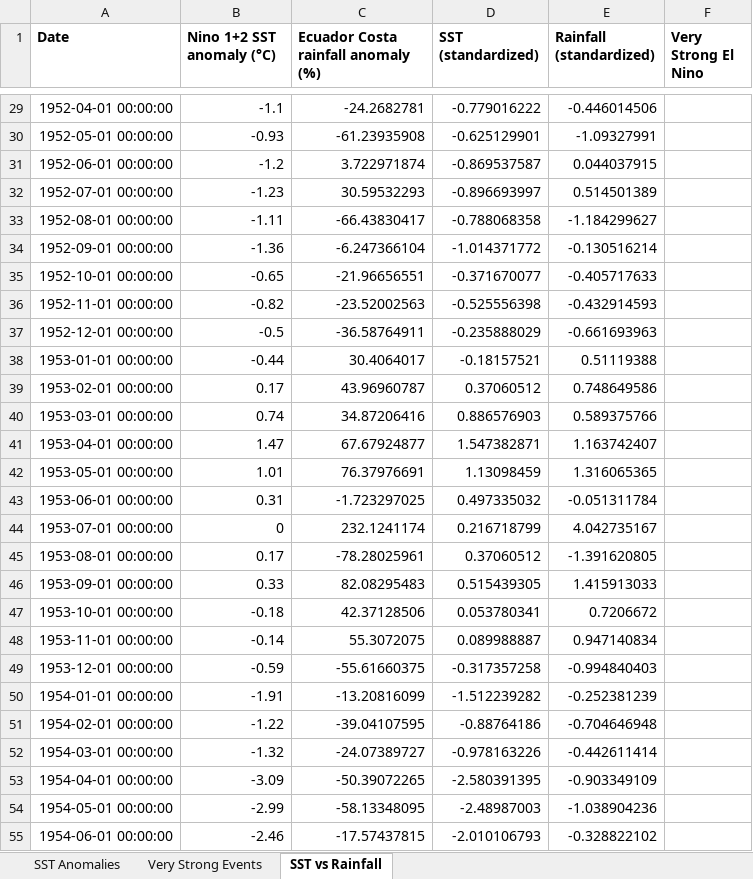
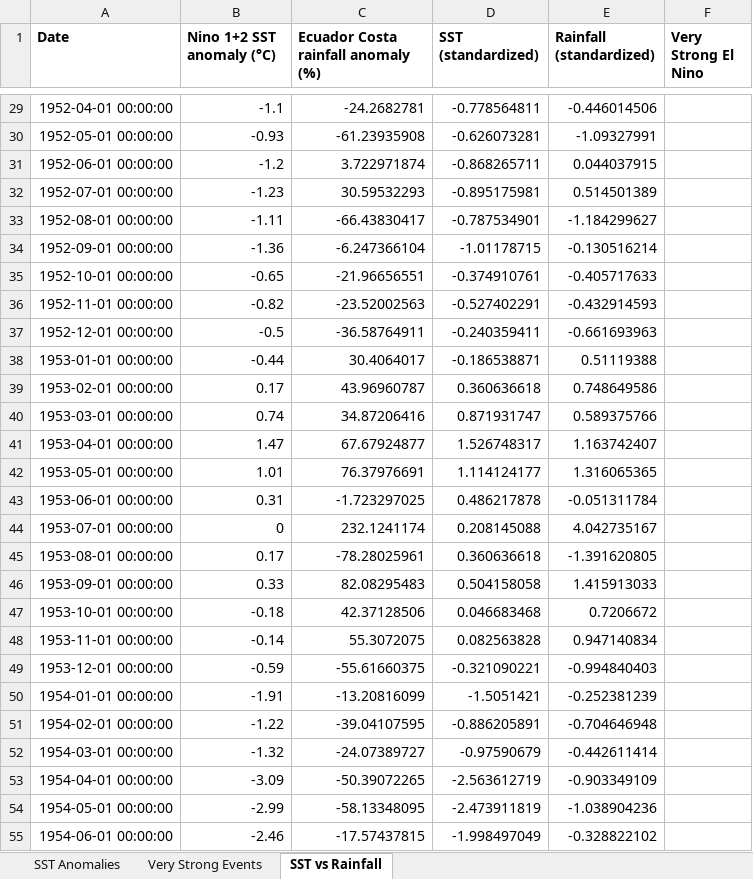
Before and after one commit to lorenzmaldo/aequus-economics, an Excel workbook: electricidad/el_nino_mapping_data.xlsx, sheet SST vs Rainfall, drawn as a sheet; only a part is shown, gaps mark what is left out; values as stored, in another font and other column widths than the file's, no borders; the diff covers the shown part only; the diff names each change by its address in the sheet, - before the commit and + after, or states it on an @@ line.

```diff
--- a/electricidad/el_nino_mapping_data.xlsx (sheet SST vs Rainfall)
+++ b/electricidad/el_nino_mapping_data.xlsx (sheet SST vs Rainfall)
-D29 (SST (standardized)): -0.779016222
+D29 (SST (standardized)): -0.778564811
-D30 (SST (standardized)): -0.625129901
+D30 (SST (standardized)): -0.626073281
-D31 (SST (standardized)): -0.869537587
+D31 (SST (standardized)): -0.868265711
-D32 (SST (standardized)): -0.896693997
+D32 (SST (standardized)): -0.895175981
-D33 (SST (standardized)): -0.788068358
+D33 (SST (standardized)): -0.787534901
-D34 (SST (standardized)): -1.014371772
+D34 (SST (standardized)): -1.01178715
-D35 (SST (standardized)): -0.371670077
+D35 (SST (standardized)): -0.374910761
-D36 (SST (standardized)): -0.525556398
+D36 (SST (standardized)): -0.527402291
-D37 (SST (standardized)): -0.235888029
+D37 (SST (standardized)): -0.240359411
-D38 (SST (standardized)): -0.18157521
+D38 (SST (standardized)): -0.186538871
-D39 (SST (standardized)): 0.37060512
+D39 (SST (standardized)): 0.360636618
-D40 (SST (standardized)): 0.886576903
+D40 (SST (standardized)): 0.871931747
-D41 (SST (standardized)): 1.547382871
+D41 (SST (standardized)): 1.526748317
-D42 (SST (standardized)): 1.13098459
+D42 (SST (standardized)): 1.114124177
-D43 (SST (standardized)): 0.497335032
+D43 (SST (standardized)): 0.486217878
-D44 (SST (standardized)): 0.216718799
+D44 (SST (standardized)): 0.208145088
-D45 (SST (standardized)): 0.37060512
+D45 (SST (standardized)): 0.360636618
-D46 (SST (standardized)): 0.515439305
+D46 (SST (standardized)): 0.504158058
-D47 (SST (standardized)): 0.053780341
+D47 (SST (standardized)): 0.046683468
-D48 (SST (standardized)): 0.089988887
+D48 (SST (standardized)): 0.082563828
-D49 (SST (standardized)): -0.317357258
+D49 (SST (standardized)): -0.321090221
-D50 (SST (standardized)): -1.512239282
+D50 (SST (standardized)): -1.5051421
-D51 (SST (standardized)): -0.88764186
+D51 (SST (standardized)): -0.886205891
-D52 (SST (standardized)): -0.978163226
+D52 (SST (standardized)): -0.97590679
-D53 (SST (standardized)): -2.580391395
+D53 (SST (standardized)): -2.563612719
-D54 (SST (standardized)): -2.48987003
+D54 (SST (standardized)): -2.473911819
-D55 (SST (standardized)): -2.010106793
+D55 (SST (standardized)): -1.998497049
```
Also changed, not shown: 2 added rows and 891 edited cells elsewhere in this sheet, sheet SST Anomalies, 2 other files.
